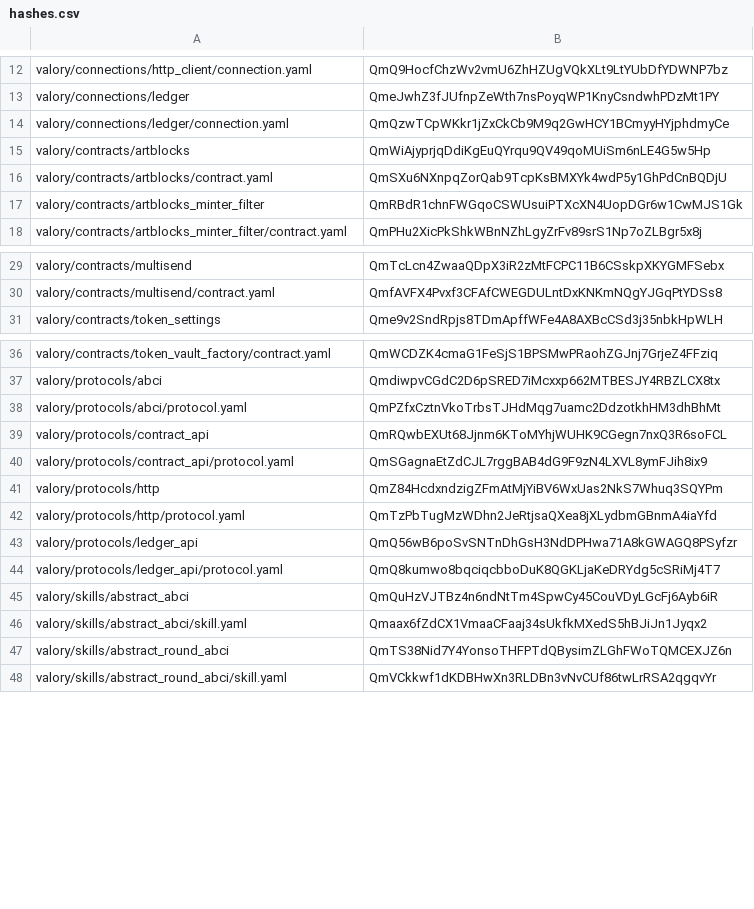
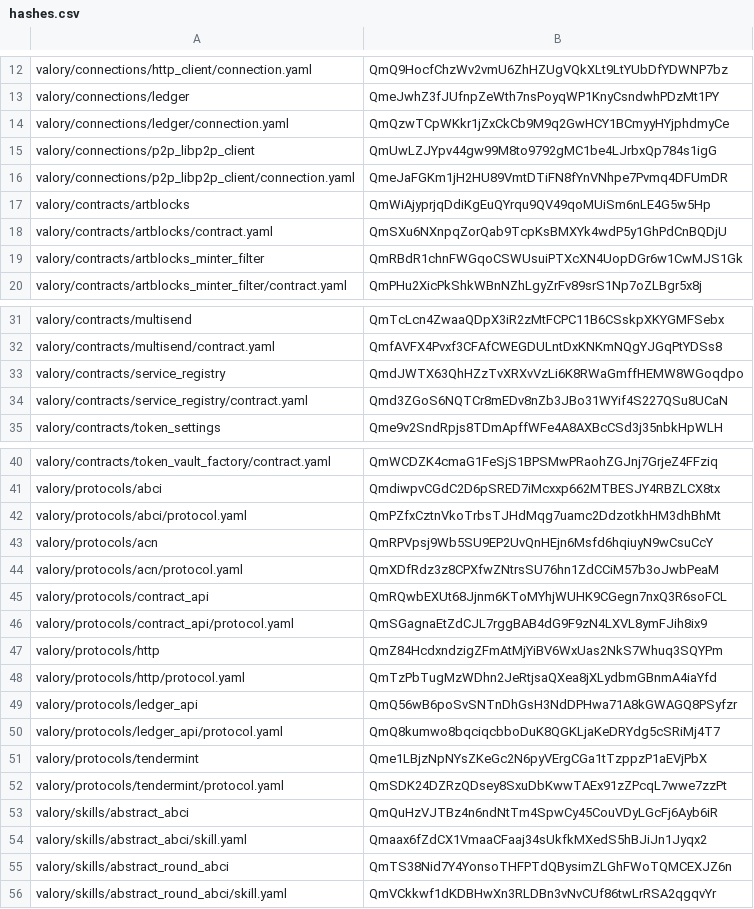
Before and after one commit to valory-xyz/agent-academy-1, a CSV file: packages/hashes.csv, drawn as a sheet; only a part is shown, gaps mark what is left out.

Commit message:
fix: hashes

```diff
--- a/packages/hashes.csv
+++ b/packages/hashes.csv
@@ -14,2 +14,4 @@ valory/connections/ledger,QmeJwhZ3fJUfnpZeWth7nsPoyqWP1KnyCsndwhPDzMt1PY
 valory/connections/ledger/connection.yaml,QmQzwTCpWKkr1jZxCkCb9M9q2GwHCY1BCmyyHYjphdmyCe
+valory/connections/p2p_libp2p_client,QmUwLZJYpv44gw99M8to9792gMC1be4LJrbxQp784s1igG
+valory/connections/p2p_libp2p_client/connection.yaml,QmeJaFGKm1jH2HU89VmtDTiFN8fYnVNhpe7Pvmq4DFUmDR
 valory/contracts/artblocks,QmWiAjyprjqDdiKgEuQYrqu9QV49qoMUiSm6nLE4G5w5Hp
@@ -30,2 +32,4 @@ valory/contracts/multisend,QmTcLcn4ZwaaQDpX3iR2zMtFCPC11B6CSskpXKYGMFSebx
 valory/contracts/multisend/contract.yaml,QmfAVFX4Pvxf3CFAfCWEGDULntDxKNKmNQgYJGqPtYDSs8
+valory/contracts/service_registry,QmdJWTX63QhHZzTvXRXvVzLi6K8RWaGmffHEMW8WGoqdpo
+valory/contracts/service_registry/contract.yaml,Qmd3ZGoS6NQTCr8mEDv8nZb3JBo31WYif4S227QSu8UCaN
 valory/contracts/token_settings,Qme9v2SndRpjs8TDmApffWFe4A8AXBcCSd3j35nbkHpWLH
@@ -38,2 +42,4 @@ valory/protocols/abci,QmdiwpvCGdC2D6pSRED7iMcxxp662MTBESJY4RBZLCX8tx
 valory/protocols/abci/protocol.yaml,QmPZfxCztnVkoTrbsTJHdMqg7uamc2DdzotkhHM3dhBhMt
+valory/protocols/acn,QmRPVpsj9Wb5SU9EP2UvQnHEjn6Msfd6hqiuyN9wCsuCcY
+valory/protocols/acn/protocol.yaml,QmXDfRdz3z8CPXfwZNtrsSU76hn1ZdCCiM57b3oJwbPeaM
 valory/protocols/contract_api,QmRQwbEXUt68Jjnm6KToMYhjWUHK9CGegn7nxQ3R6soFCL
@@ -44,2 +50,4 @@ valory/protocols/ledger_api,QmQ56wB6poSvSNTnDhGsH3NdDPHwa71A8kGWAGQ8PSyfzr
 valory/protocols/ledger_api/protocol.yaml,QmQ8kumwo8bqciqcbboDuK8QGKLjaKeDRYdg5cSRiMj4T7
+valory/protocols/tendermint,Qme1LBjzNpNYsZKeGc2N6pyVErgCGa1tTzppzP1aEVjPbX
+valory/protocols/tendermint/protocol.yaml,QmSDK24DZRzQDsey8SxuDbKwwTAEx91zZPcqL7wwe7zzPt
 valory/skills/abstract_abci,QmQuHzVJTBz4n6ndNtTm4SpwCy45CouVDyLGcFj6Ayb6iR
```
